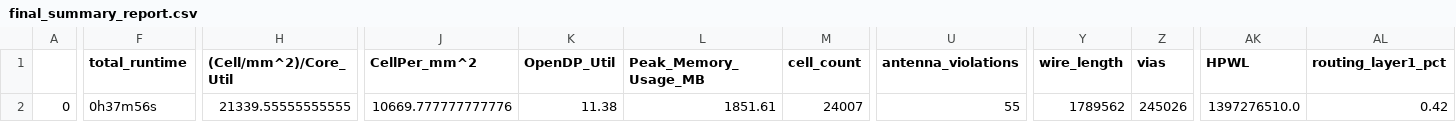
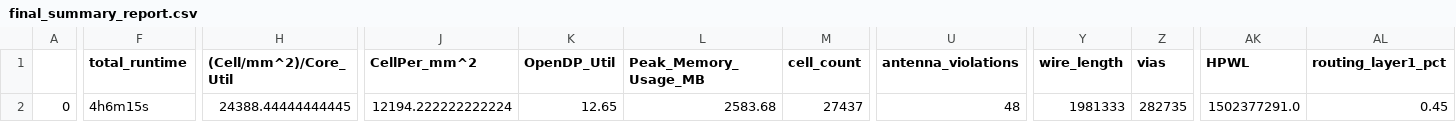
Before and after one commit to theatomb/Elpis-Light-MPW3, a CSV file: signoff/core/final_summary_report.csv, drawn as a sheet; only a part is shown, gaps mark what is left out; the diff covers the shown part only; the diff names each change by its address in the sheet, - before the commit and + after, or states it on an @@ line.

```diff
--- a/signoff/core/final_summary_report.csv
+++ b/signoff/core/final_summary_report.csv
-F2 (total_runtime): 0h37m56s
+F2 (total_runtime): 4h6m15s
-H2 ((Cell/mm^2)/Core_Util): 21339.55555555555
+H2 ((Cell/mm^2)/Core_Util): 24388.44444444445
-J2 (CellPer_mm^2): 10669.777777777776
+J2 (CellPer_mm^2): 12194.222222222224
-K2 (OpenDP_Util): 11.38
+K2 (OpenDP_Util): 12.65
-L2 (Peak_Memory_Usage_MB): 1851.61
+L2 (Peak_Memory_Usage_MB): 2583.68
-M2 (cell_count): 24007
+M2 (cell_count): 27437
-U2 (antenna_violations): 55
+U2 (antenna_violations): 48
-Y2 (wire_length): 1789562
+Y2 (wire_length): 1981333
-Z2 (vias): 245026
+Z2 (vias): 282735
-AK2 (HPWL): 1397276510.0
+AK2 (HPWL): 1502377291.0
-AL2 (routing_layer1_pct): 0.42
+AL2 (routing_layer1_pct): 0.45
```
Also changed, not shown: 6 edited cells elsewhere in this file, signoff/chip_controller/final_summary_report.csv, signoff/custom_sram/final_summary_report.csv, 28 other files.
